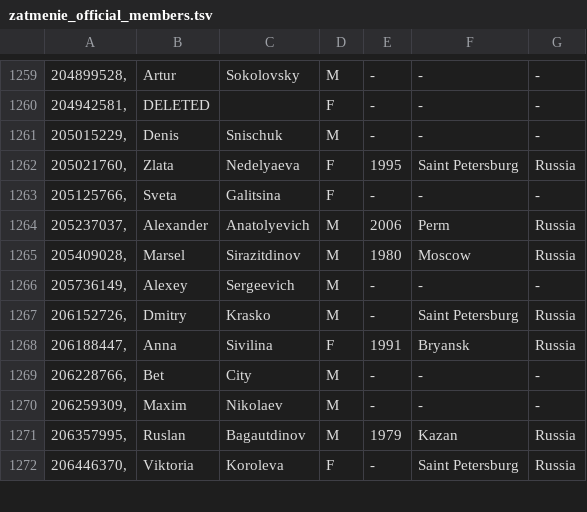
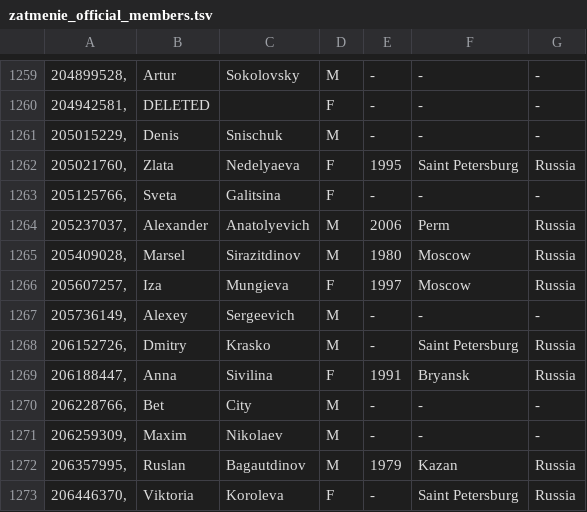
Before and after one commit to Annettaaan/anna_pro, a TSV file: zatmenie_official_members.tsv, drawn as a sheet; only a part is shown, gaps mark what is left out.

```diff
--- a/zatmenie_official_members.tsv
+++ b/zatmenie_official_members.tsv
@@ -1265,2 +1265,3 @@
 205409028,	Marsel	Sirazitdinov	M	1980	Moscow	Russia
+205607257,	Iza	Mungieva	F	1997	Moscow	Russia
 205736149,	Alexey	Sergeevich	M	-	-	-
```
Also changed, not shown: members.tsv, 5 other files.
